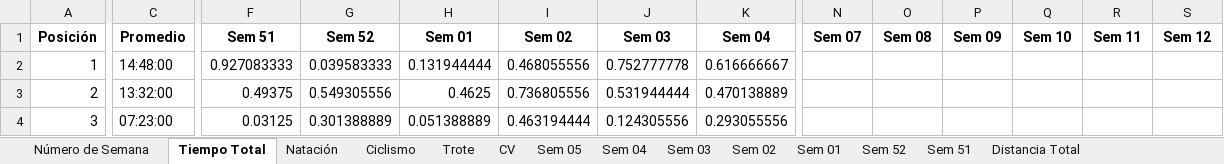
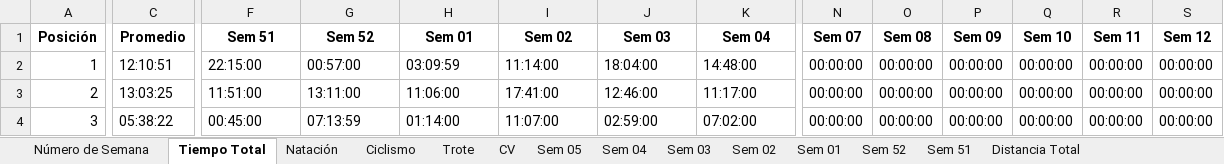
Before and after one commit to dagoperezh-lgtm/athlos-360-app, an Excel workbook: 06 Sem (tst).xlsx, sheet Tiempo Total, drawn as a sheet; only a part is shown, gaps mark what is left out; values as stored, in another font and other column widths than the file's, no borders; the diff covers the shown part only; the diff names each change by its address in the sheet, - before the commit and + after, or states it on an @@ line.

Commit message:
Actualización Auto desde Colab

```diff
--- a/06 Sem (tst).xlsx (sheet Tiempo Total)
+++ b/06 Sem (tst).xlsx (sheet Tiempo Total)
-C2 (Promedio): 14:48:00
+C2 (Promedio): 12:10:51
-F2 (Sem 51): 0.927083333
+F2 (Sem 51): 22:15:00
-G2 (Sem 52): 0.039583333
+G2 (Sem 52): 00:57:00
-H2 (Sem 01): 0.131944444
+H2 (Sem 01): 03:09:59
-I2 (Sem 02): 0.468055556
+I2 (Sem 02): 11:14:00
-J2 (Sem 03): 0.752777778
+J2 (Sem 03): 18:04:00
-K2 (Sem 04): 0.616666667
+K2 (Sem 04): 14:48:00
-N2:N4 (Sem 07): (empty)
+N2:N4 (Sem 07): 00:00:00
-O2:O4 (Sem 08): (empty)
+O2:O4 (Sem 08): 00:00:00
-P2:P4 (Sem 09): (empty)
+P2:P4 (Sem 09): 00:00:00
-Q2:Q4 (Sem 10): (empty)
+Q2:Q4 (Sem 10): 00:00:00
-R2:R4 (Sem 11): (empty)
+R2:R4 (Sem 11): 00:00:00
-S2:S4 (Sem 12): (empty)
+S2:S4 (Sem 12): 00:00:00
-C3 (Promedio): 13:32:00
+C3 (Promedio): 13:03:25
-F3 (Sem 51): 0.49375
+F3 (Sem 51): 11:51:00
-G3 (Sem 52): 0.549305556
+G3 (Sem 52): 13:11:00
-H3 (Sem 01): 0.4625
+H3 (Sem 01): 11:06:00
-I3 (Sem 02): 0.736805556
+I3 (Sem 02): 17:41:00
-J3 (Sem 03): 0.531944444
+J3 (Sem 03): 12:46:00
-K3 (Sem 04): 0.470138889
+K3 (Sem 04): 11:17:00
-C4 (Promedio): 07:23:00
+C4 (Promedio): 05:38:22
-F4 (Sem 51): 0.03125
+F4 (Sem 51): 00:45:00
-G4 (Sem 52): 0.301388889
+G4 (Sem 52): 07:13:59
-H4 (Sem 01): 0.051388889
+H4 (Sem 01): 01:14:00
-I4 (Sem 02): 0.463194444
+I4 (Sem 02): 11:07:00
-J4 (Sem 03): 0.124305556
+J4 (Sem 03): 02:59:00
-K4 (Sem 04): 0.293055556
+K4 (Sem 04): 07:02:00
```
Also changed, not shown: 12 added rows, 12 removed rows and 1389 edited cells elsewhere in this sheet, sheet Natación, sheet Ciclismo, sheet Trote, sheet Nat Distancia, sheet Ciclismo Desnivel, sheet Altimetría Total, 5 more sheets.
